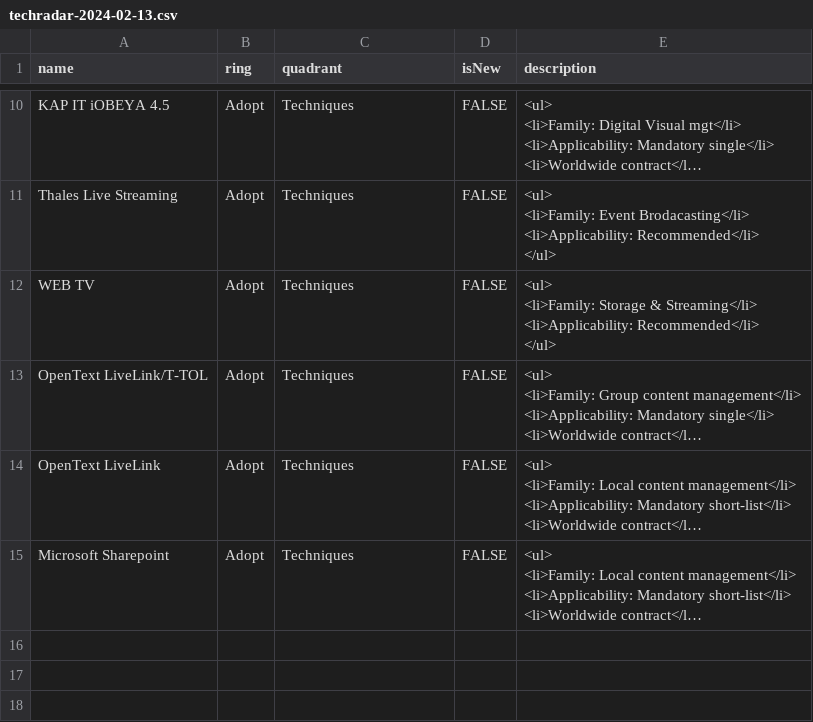
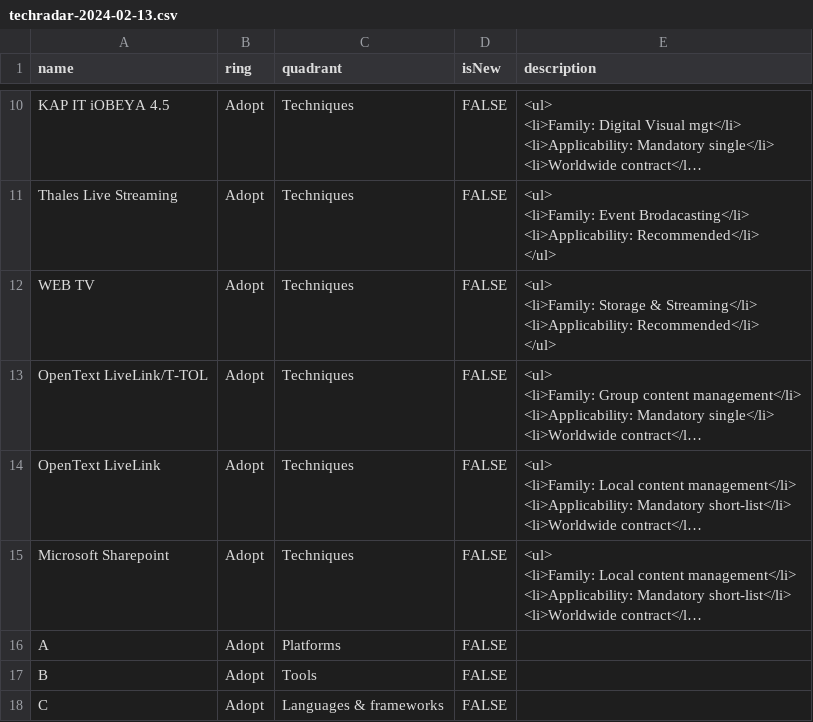
Before and after one commit to damien-abos/techradars, a CSV file: techradar-2024-02-13.csv, drawn as a sheet; only a part is shown, gaps mark what is left out; long unchanged cells end in …; the diff names each change by its address in the sheet, - before the commit and + after, or states it on an @@ line.

Commit message:
Update techradar-2024-02-13.csv

```diff
--- a/techradar-2024-02-13.csv
+++ b/techradar-2024-02-13.csv
+row 16: A | Adopt | Platforms | FALSE
+row 17: B | Adopt | Tools | FALSE
+row 18: C | Adopt | Languages & frameworks | FALSE
```
